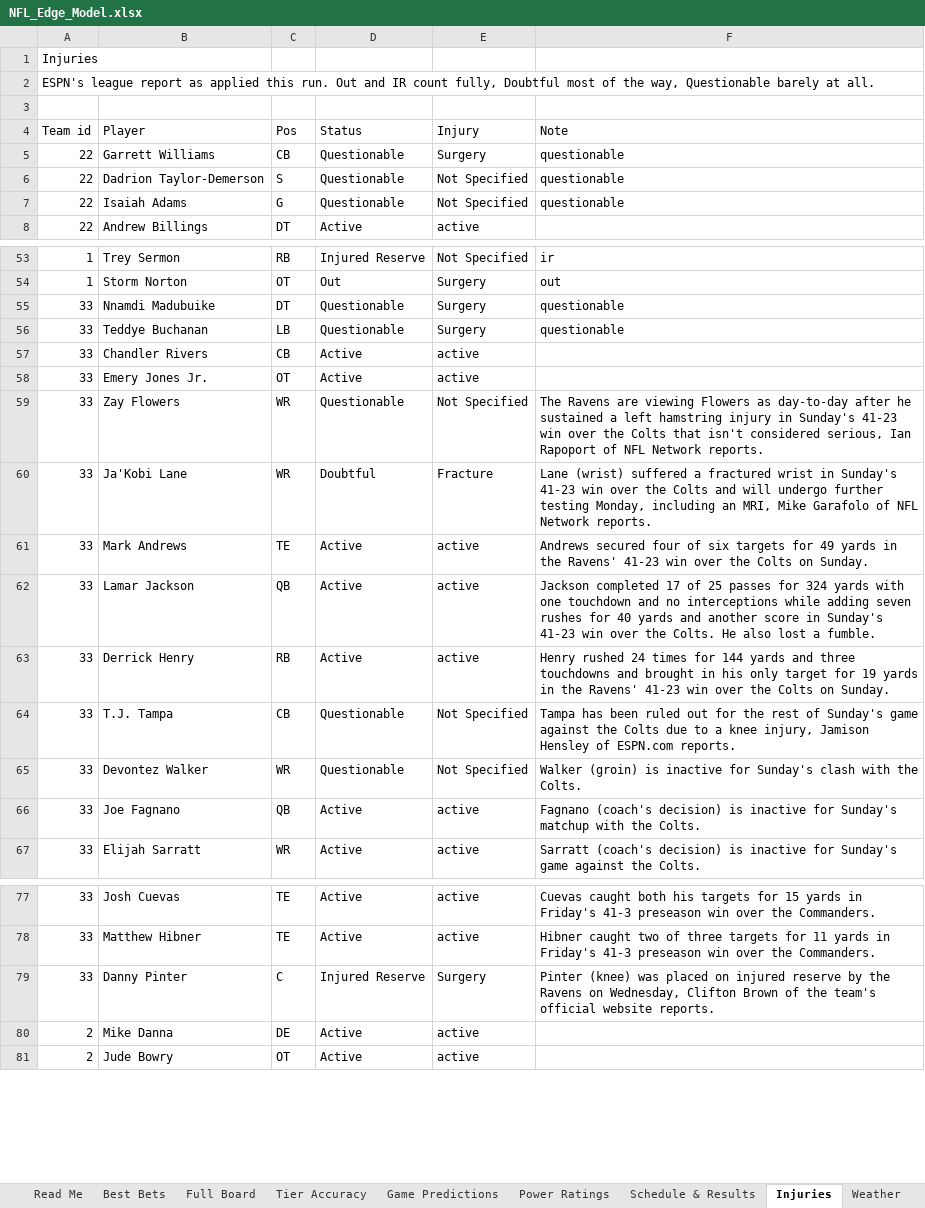
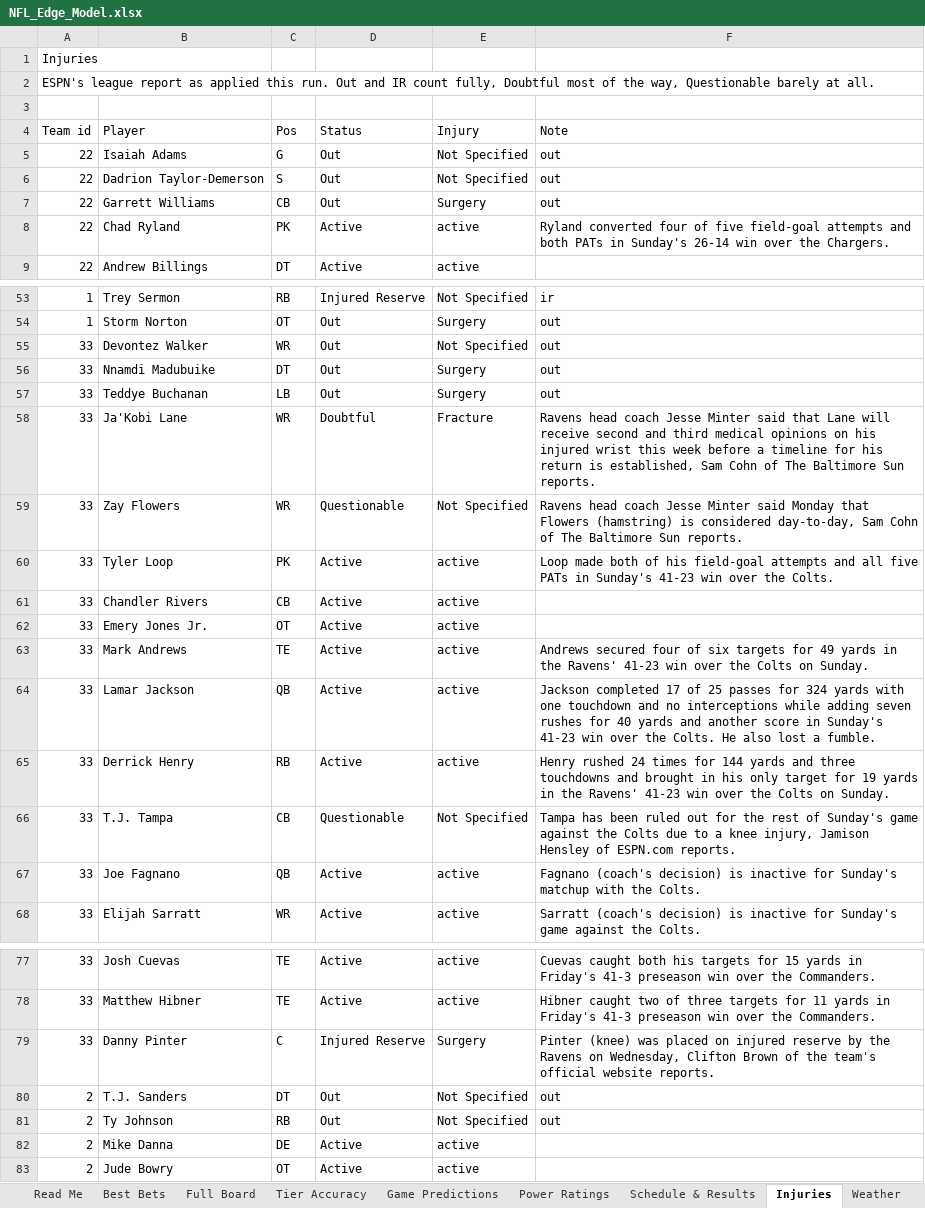
Before and after one commit to CHILLYCHILLY14/nfl-edge, an Excel workbook: NFL_Edge_Model.xlsx, sheet Injuries, drawn as a sheet; only a part is shown, gaps mark what is left out; values as stored, in another font and other column widths than the file's, no cell formats; table styles not drawn; removed rows and columns are numbered as before the commit, all else as after; the diff covers the shown part only; the diff names each change by its address in the sheet, - before the commit and + after, or states it on an @@ line.

```diff
--- a/NFL_Edge_Model.xlsx (sheet Injuries)
+++ b/NFL_Edge_Model.xlsx (sheet Injuries)
-row 5: 22 | Garrett Williams | CB | Questionable | Surgery | questionable
-row 6: 22 | Dadrion Taylor-Demerson | S | Questionable | Not Specified | questionable
-D5 (Status): Questionable
+D5 (Status): Out
-F5 (Note): questionable
+F5 (Note): out
+row 6: 22 | Dadrion Taylor-Demerson | S | Out | Not Specified | out
+row 7: 22 | Garrett Williams | CB | Out | Surgery | out
+row 8: 22 | Chad Ryland | PK | Active | active | Ryland converted four of five field-goal attempts and both PATs in Sunday's 26-14 win over the Chargers.
+row 55: 33 | Devontez Walker | WR | Out | Not Specified | out
-D56:D57 (Status): Questionable
+D56:D57 (Status): Out
-F56:F57 (Note): questionable
+F56:F57 (Note): out
+row 58: 33 | Ja'Kobi Lane | WR | Doubtful | Fracture | Ravens head coach Jesse Minter said that Lane will receive second and third medical opinions on his injured wrist this week before a timeline for his return is established, Sam Cohn of The Baltimore Sun reports.
+row 59: 33 | Zay Flowers | WR | Questionable | Not Specified | Ravens head coach Jesse Minter said Monday that Flowers (hamstring) is considered day-to-day, Sam Cohn of The Baltimore Sun reports.
+row 60: 33 | Tyler Loop | PK | Active | active | Loop made both of his field-goal attempts and all five PATs in Sunday's 41-23 win over the Colts.
-row 59: 33 | Zay Flowers | WR | Questionable | Not Specified | The Ravens are viewing Flowers as day-to-day after he sustained a left hamstring injury in Sunday's 41-23 win over the Colts that isn't considered serious, Ian Rapoport of NFL Network reports.
-row 60: 33 | Ja'Kobi Lane | WR | Doubtful | Fracture | Lane (wrist) suffered a fractured wrist in Sunday's 41-23 win over the Colts and will undergo further testing Monday, including an MRI, Mike Garafolo of NFL Network reports.
-row 65: 33 | Devontez Walker | WR | Questionable | Not Specified | Walker (groin) is inactive for Sunday's clash with the Colts.
+row 80: 2 | T.J. Sanders | DT | Out | Not Specified | out
+row 81: 2 | Ty Johnson | RB | Out | Not Specified | out
```
Also changed, not shown: 38 added rows, 42 removed rows and 36 edited cells elsewhere in this sheet, sheet Full Board, sheet Best Bets, sheet Game Predictions, sheet Weather, sheet Schedule & Results, sheet Read Me, 2 more sheets, cell formats, 18 other files.
